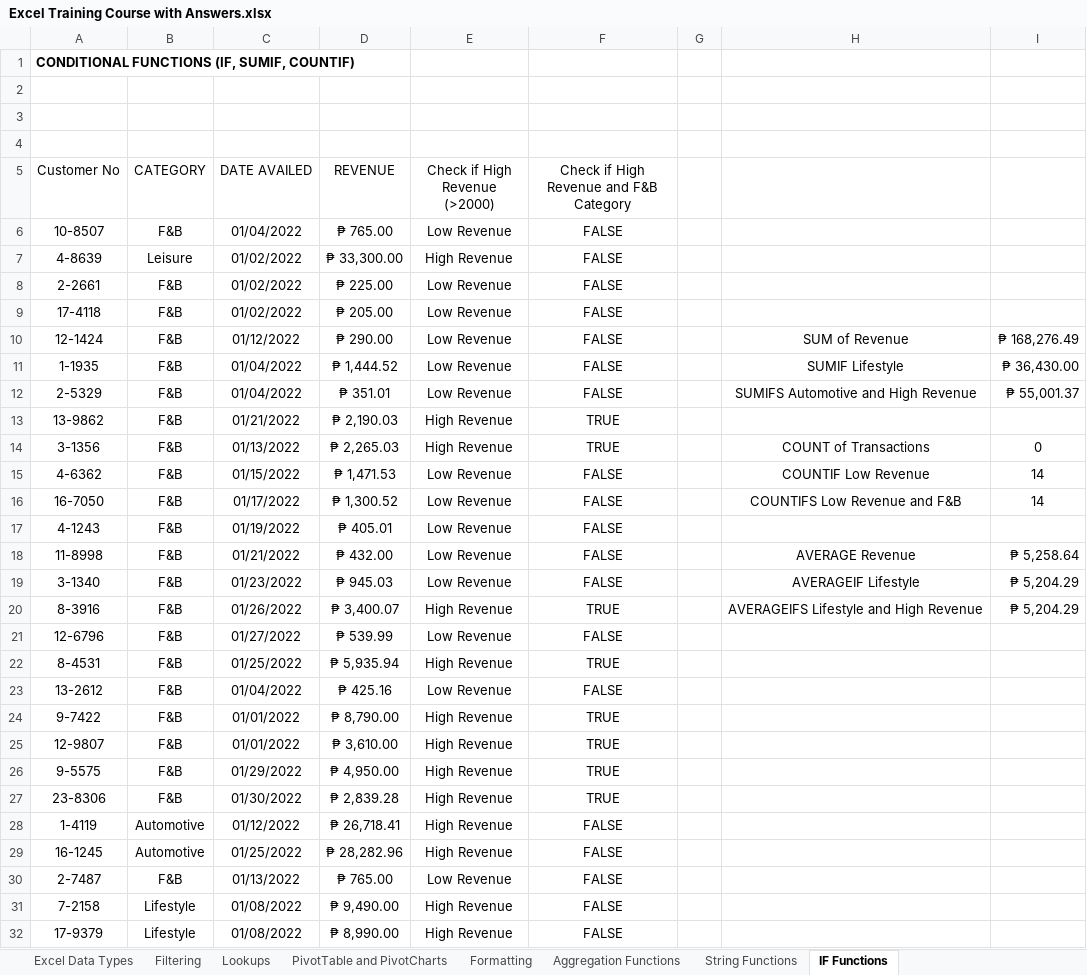
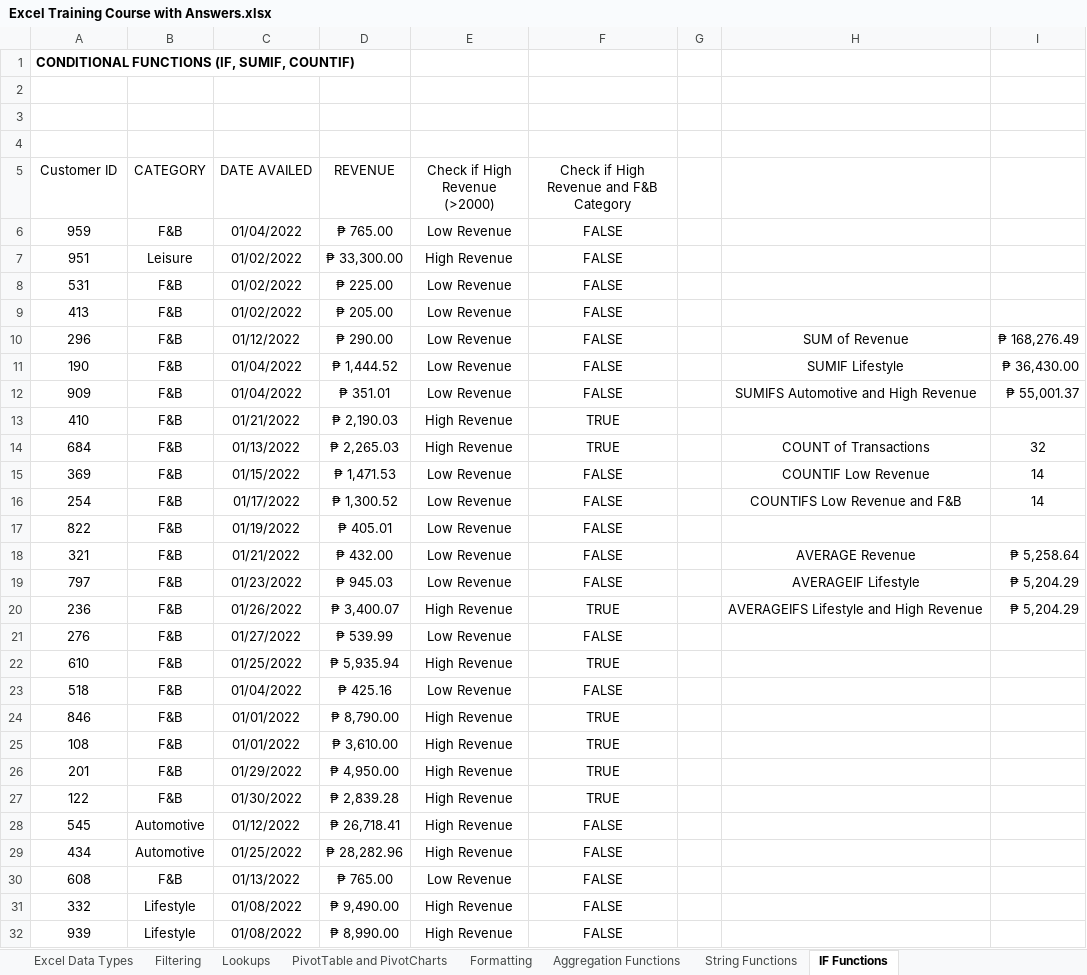
Before and after one commit to deoflores/Portfolio_Projects, an Excel workbook: Excel Dashboards with Power Query/Excel Training Course with Answers.xlsx, sheet IF Functions, drawn as a sheet; only a part is shown; values as stored, in another font and other column widths than the file's, no borders; the diff covers the shown part only; the diff names each change by its address in the sheet, - before the commit and + after, or states it on an @@ line.

```diff
--- a/Excel Dashboards with Power Query/Excel Training Course with Answers.xlsx (sheet IF Functions)
+++ b/Excel Dashboards with Power Query/Excel Training Course with Answers.xlsx (sheet IF Functions)
-A5: Customer No
+A5: Customer ID
-A6 (Customer ID): 10-8507
+A6 (Customer ID): 959
-A7 (Customer ID): 4-8639
+A7 (Customer ID): 951
-A8 (Customer ID): 2-2661
+A8 (Customer ID): 531
-A9 (Customer ID): 17-4118
+A9 (Customer ID): 413
-A10 (Customer ID): 12-1424
+A10 (Customer ID): 296
-A11 (Customer ID): 1-1935
+A11 (Customer ID): 190
-A12 (Customer ID): 2-5329
+A12 (Customer ID): 909
-A13 (Customer ID): 13-9862
+A13 (Customer ID): 410
-A14 (Customer ID): 3-1356
+A14 (Customer ID): 684
-I14: 0
+I14: 32
-A15 (Customer ID): 4-6362
+A15 (Customer ID): 369
-A16 (Customer ID): 16-7050
+A16 (Customer ID): 254
-A17 (Customer ID): 4-1243
+A17 (Customer ID): 822
-A18 (Customer ID): 11-8998
+A18 (Customer ID): 321
-A19 (Customer ID): 3-1340
+A19 (Customer ID): 797
-A20 (Customer ID): 8-3916
+A20 (Customer ID): 236
-A21 (Customer ID): 12-6796
+A21 (Customer ID): 276
-A22 (Customer ID): 8-4531
+A22 (Customer ID): 610
-A23 (Customer ID): 13-2612
+A23 (Customer ID): 518
-A24 (Customer ID): 9-7422
+A24 (Customer ID): 846
-A25 (Customer ID): 12-9807
+A25 (Customer ID): 108
-A26 (Customer ID): 9-5575
+A26 (Customer ID): 201
-A27 (Customer ID): 23-8306
+A27 (Customer ID): 122
-A28 (Customer ID): 1-4119
+A28 (Customer ID): 545
-A29 (Customer ID): 16-1245
+A29 (Customer ID): 434
-A30 (Customer ID): 2-7487
+A30 (Customer ID): 608
-A31 (Customer ID): 7-2158
+A31 (Customer ID): 332
-A32 (Customer ID): 17-9379
+A32 (Customer ID): 939
```
Also changed, not shown: 5 edited cells elsewhere in this sheet, sheet Lookups, sheet PivotTable and PivotCharts, sheet Filtering, sheet String Functions, sheet Excel Data Types, charts or pictures, 3 other files.
